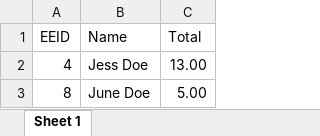
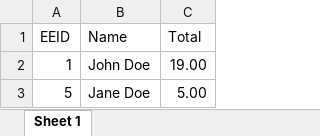
Before and after one commit to irvinvictoria/BreakfastCostWebsite, an Excel workbook: Backend/Report.xlsx, sheet Sheet 1, drawn as a sheet; values as stored, in another font and other column widths than the file's, no borders; removed rows and columns are numbered as before the commit, all else as after; the diff names each change by its address in the sheet, - before the commit and + after, or states it on an @@ line.

```diff
--- a/Backend/Report.xlsx (sheet Sheet 1)
+++ b/Backend/Report.xlsx (sheet Sheet 1)
-row 2: 4 | Jess Doe | 13.00
+row 2: 1 | John Doe | 19.00
-A3 (EEID): 8
+A3 (EEID): 5
-B3 (Name): June Doe
+B3 (Name): Jane Doe
```
Also changed, not shown: 4 other files.
